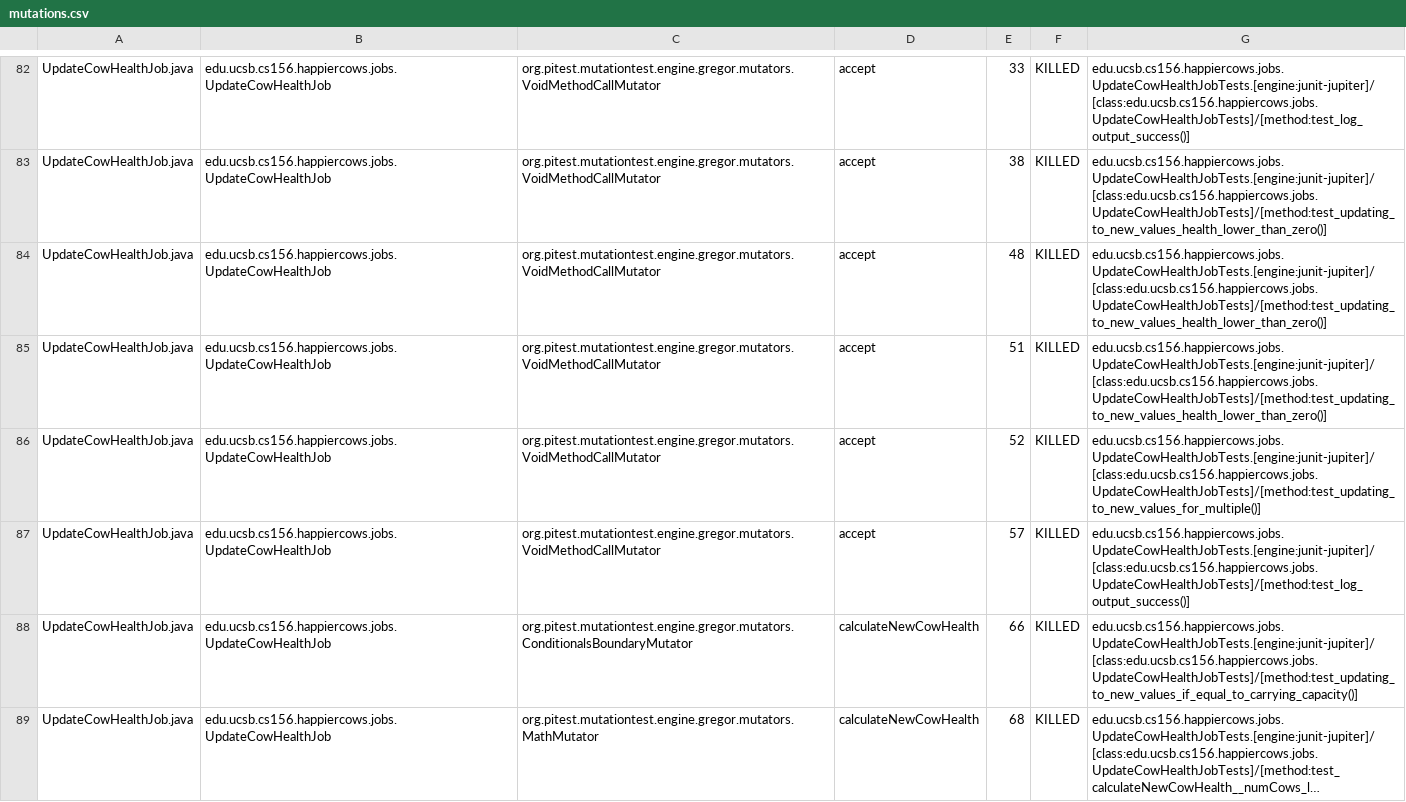
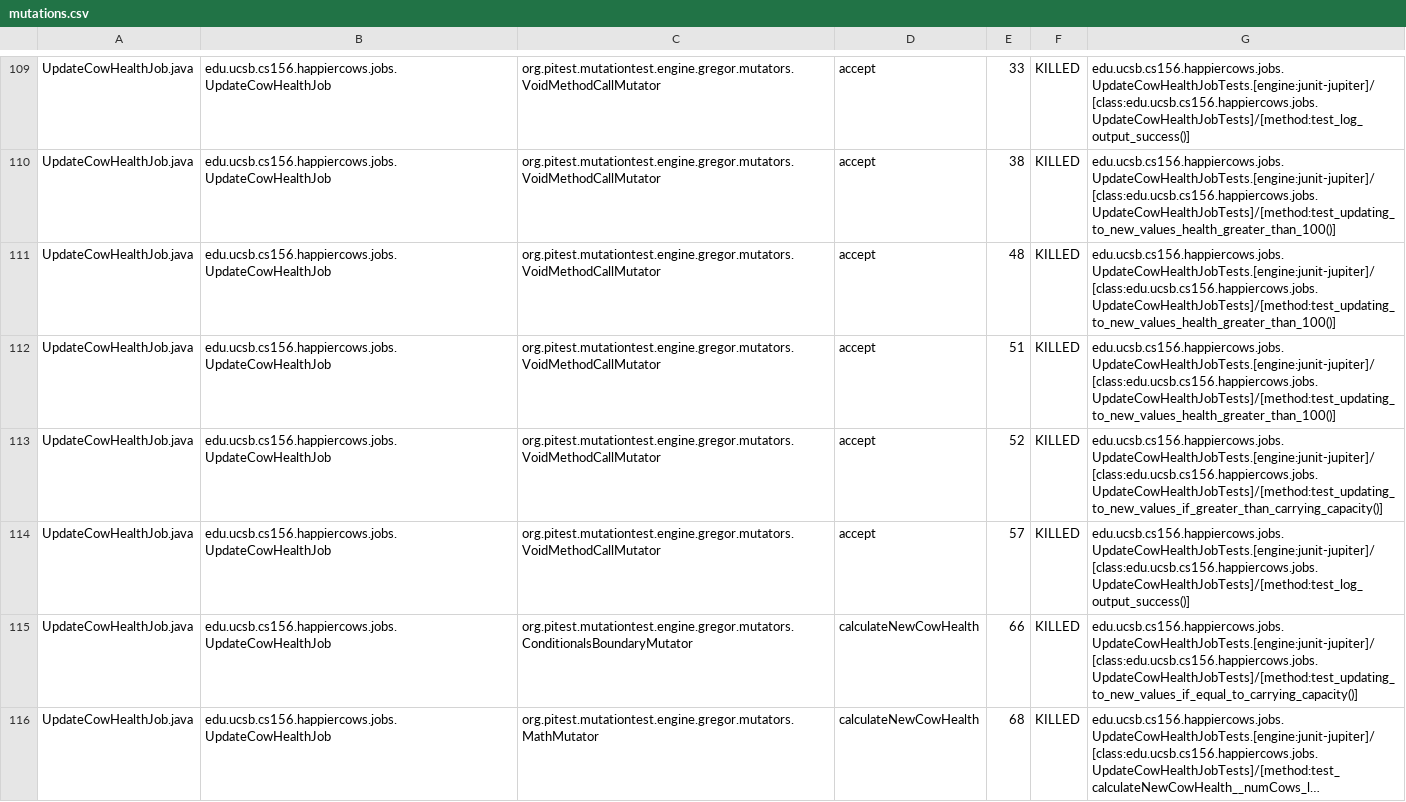
Before and after one commit to ucsb-cs156/proj-happycows, a CSV file: pitest/mutations.csv, drawn as a sheet; only a part is shown, gaps mark what is left out; long unchanged cells end in …; addresses are those after the commit; the diff covers the shown part only; the diff names each change by its address in the sheet, - before the commit and + after, or states it on an @@ line.

Commit message:
Deploying to gh-pages from @ ucsb-cs156/proj-happycows@a6c46657ac91dd4ecd0ef9bbe72f9bb47955ec0b 🚀

```diff
--- a/pitest/mutations.csv
+++ b/pitest/mutations.csv
-G110:G112: edu.ucsb.cs156.happiercows.jobs.UpdateCowHealthJobTests.[engine:junit-jupiter]/[class:edu.ucsb.cs156.happiercows.jobs.UpdateCowHealthJobTests]/[method:test_updating_to_new_values_health_lower_than_zero()]
+G110:G112: edu.ucsb.cs156.happiercows.jobs.UpdateCowHealthJobTests.[engine:junit-jupiter]/[class:edu.ucsb.cs156.happiercows.jobs.UpdateCowHealthJobTests]/[method:test_updating_to_new_values_health_greater_than_100()]
-G113: edu.ucsb.cs156.happiercows.jobs.UpdateCowHealthJobTests.[engine:junit-jupiter]/[class:edu.ucsb.cs156.happiercows.jobs.UpdateCowHealthJobTests]/[method:test_updating_to_new_values_for_multiple()]
+G113: edu.ucsb.cs156.happiercows.jobs.UpdateCowHealthJobTests.[engine:junit-jupiter]/[class:edu.ucsb.cs156.happiercows.jobs.UpdateCowHealthJobTests]/[method:test_updating_to_new_values_if_greater_than_carrying_capacity()]
```
Also changed, not shown: 5 added rows, 5 removed rows, 30 moved rows and 22 edited cells elsewhere in this file, 21 other files.
